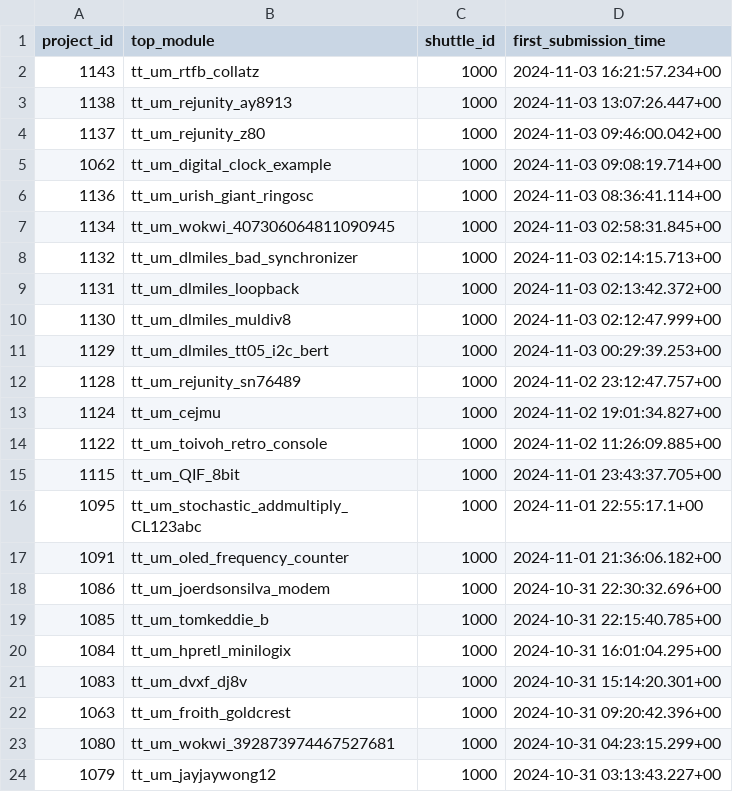
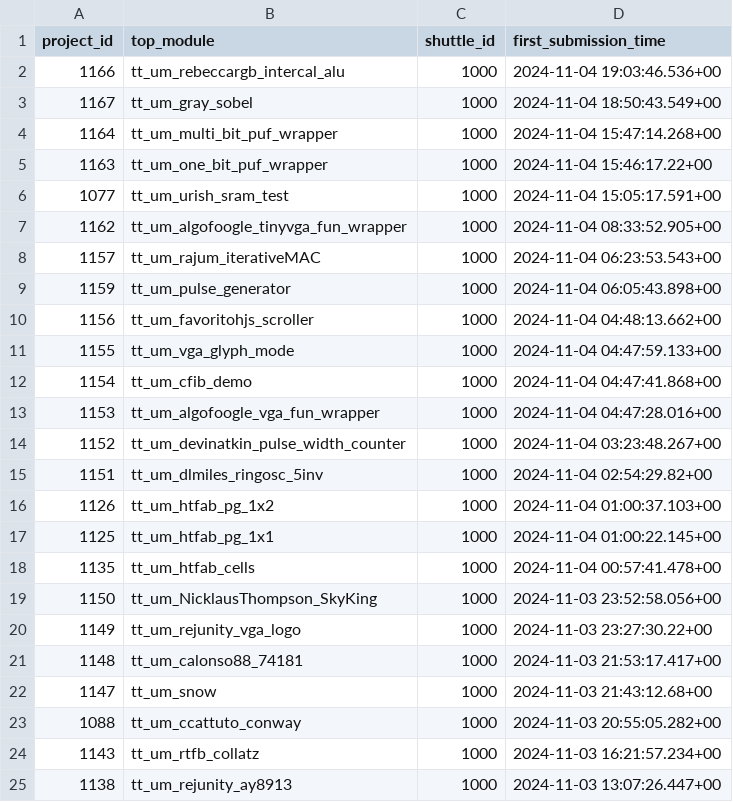
Before and after one commit to TinyTapeout/tt-shuttle-stats, a CSV file: data.csv, drawn as a sheet; only a part is shown; the shorter side is filled out with more unchanged rows; the diff covers the shown part only; the diff names each change by its address in the sheet, - before the commit and + after, or states it on an @@ line.

```diff
--- a/data.csv
+++ b/data.csv
+row 2: 1166 | tt_um_rebeccargb_intercal_alu | 1000 | 2024-11-04 19:03:46.536+00
+row 3: 1167 | tt_um_gray_sobel | 1000 | 2024-11-04 18:50:43.549+00
+row 4: 1164 | tt_um_multi_bit_puf_wrapper | 1000 | 2024-11-04 15:47:14.268+00
+row 5: 1163 | tt_um_one_bit_puf_wrapper | 1000 | 2024-11-04 15:46:17.22+00
+row 6: 1077 | tt_um_urish_sram_test | 1000 | 2024-11-04 15:05:17.591+00
+row 7: 1162 | tt_um_algofoogle_tinyvga_fun_wrapper | 1000 | 2024-11-04 08:33:52.905+00
+row 8: 1157 | tt_um_rajum_iterativeMAC | 1000 | 2024-11-04 06:23:53.543+00
+row 9: 1159 | tt_um_pulse_generator | 1000 | 2024-11-04 06:05:43.898+00
+row 10: 1156 | tt_um_favoritohjs_scroller | 1000 | 2024-11-04 04:48:13.662+00
+row 11: 1155 | tt_um_vga_glyph_mode | 1000 | 2024-11-04 04:47:59.133+00
+row 12: 1154 | tt_um_cfib_demo | 1000 | 2024-11-04 04:47:41.868+00
+row 13: 1153 | tt_um_algofoogle_vga_fun_wrapper | 1000 | 2024-11-04 04:47:28.016+00
+row 14: 1152 | tt_um_devinatkin_pulse_width_counter | 1000 | 2024-11-04 03:23:48.267+00
+row 15: 1151 | tt_um_dlmiles_ringosc_5inv | 1000 | 2024-11-04 02:54:29.82+00
+row 16: 1126 | tt_um_htfab_pg_1x2 | 1000 | 2024-11-04 01:00:37.103+00
+row 17: 1125 | tt_um_htfab_pg_1x1 | 1000 | 2024-11-04 01:00:22.145+00
+row 18: 1135 | tt_um_htfab_cells | 1000 | 2024-11-04 00:57:41.478+00
+row 19: 1150 | tt_um_NicklausThompson_SkyKing | 1000 | 2024-11-03 23:52:58.056+00
+row 20: 1149 | tt_um_rejunity_vga_logo | 1000 | 2024-11-03 23:27:30.22+00
+row 21: 1148 | tt_um_calonso88_74181 | 1000 | 2024-11-03 21:53:17.417+00
+row 22: 1147 | tt_um_snow | 1000 | 2024-11-03 21:43:12.68+00
+row 23: 1088 | tt_um_ccattuto_conway | 1000 | 2024-11-03 20:55:05.282+00
```
Also changed, not shown: 3 added rows elsewhere in this file, 1 other file.
